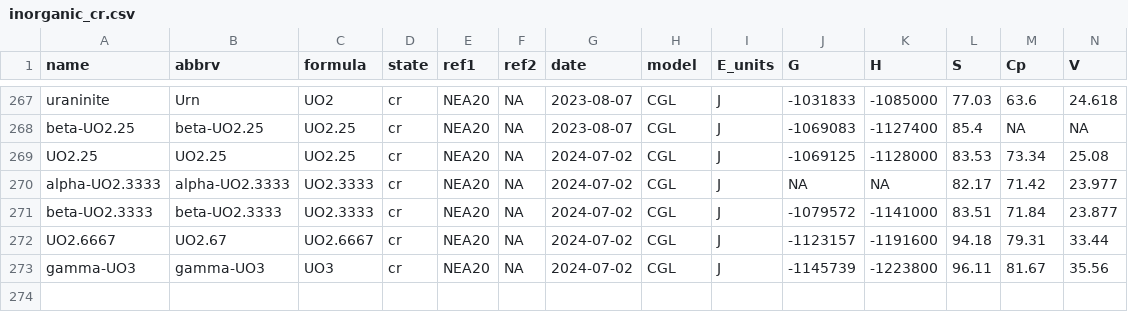
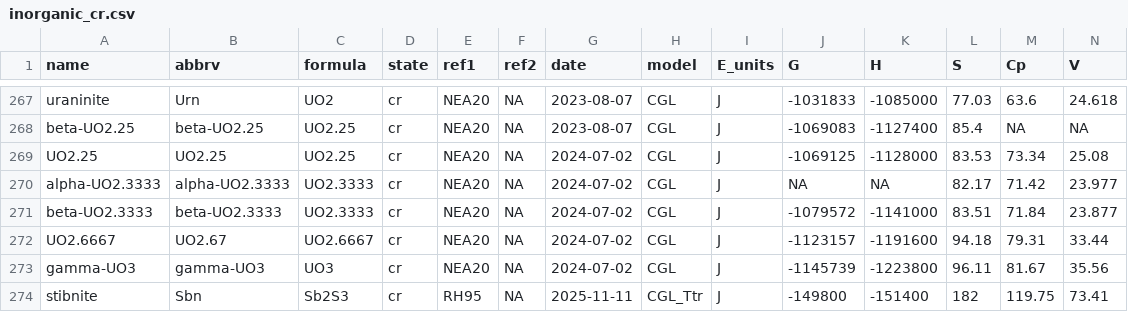
Before and after one commit to jedick/CHNOSZ, a CSV file: inst/extdata/OBIGT/inorganic_cr.csv, drawn as a sheet; only a part is shown, gaps mark what is left out; rows hold the shown columns only; the diff names each change by its address in the sheet, - before the commit and + after, or states it on an @@ line.

Commit message:
OBIGT: Add stibnite from Robie and Hemingway (1995)
git-svn-id: svn://scm.r-forge.r-project.org/svnroot/chnosz/pkg/CHNOSZ@936 edb9625f-4e0d-4859-8d74-9fd3b1da38cb

```diff
--- a/inst/extdata/OBIGT/inorganic_cr.csv
+++ b/inst/extdata/OBIGT/inorganic_cr.csv
+row 274: stibnite | Sbn | Sb2S3 | cr | RH95 | NA | 2025-11-11 | CGL_Ttr | J | -149800 | -151400 | 182 | 119.75 | 73.41
```
Also changed, not shown: inst/extdata/thermo/refs.csv, 3 other files.
